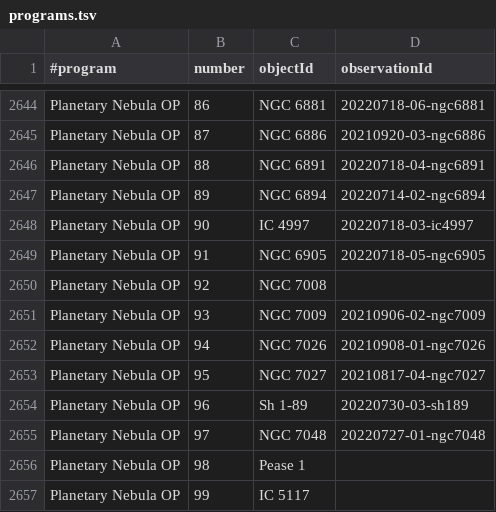
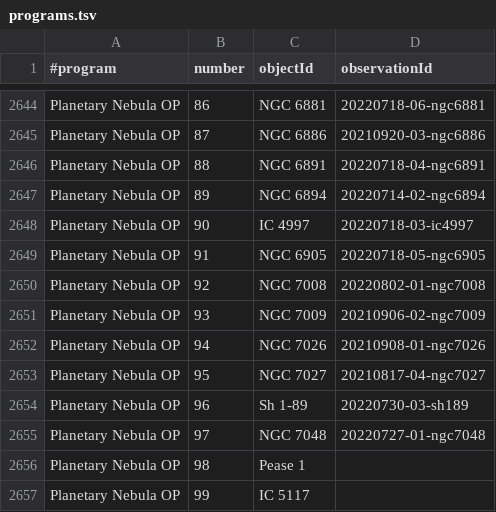
Before and after one commit to jonathanacross/astrodb, a TSV file: data/programs.tsv, drawn as a sheet; only a part is shown, gaps mark what is left out.

```diff
--- a/data/programs.tsv
+++ b/data/programs.tsv
@@ -2649,3 +2649,3 @@ Planetary Nebula OP	90	IC 4997	20220718-03-ic4997
 Planetary Nebula OP	91	NGC 6905	20220718-05-ngc6905
-Planetary Nebula OP	92	NGC 7008	
+Planetary Nebula OP	92	NGC 7008	20220802-01-ngc7008
 Planetary Nebula OP	93	NGC 7009	20210906-02-ngc7009
```
Also changed, not shown: data/observations.tsv.
